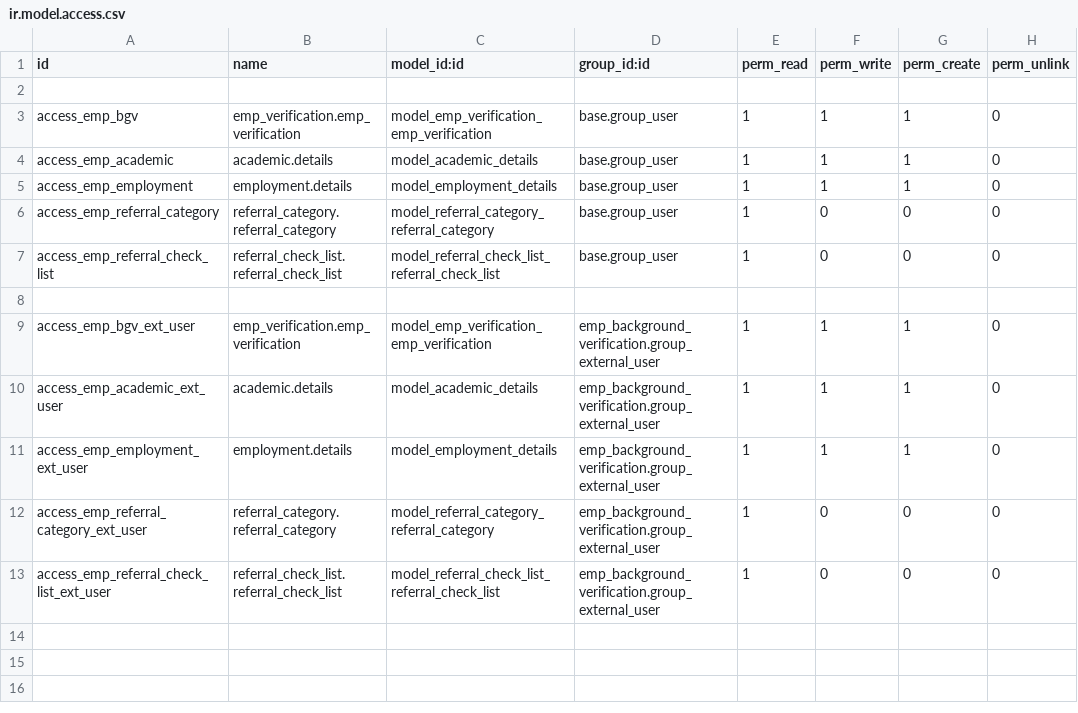
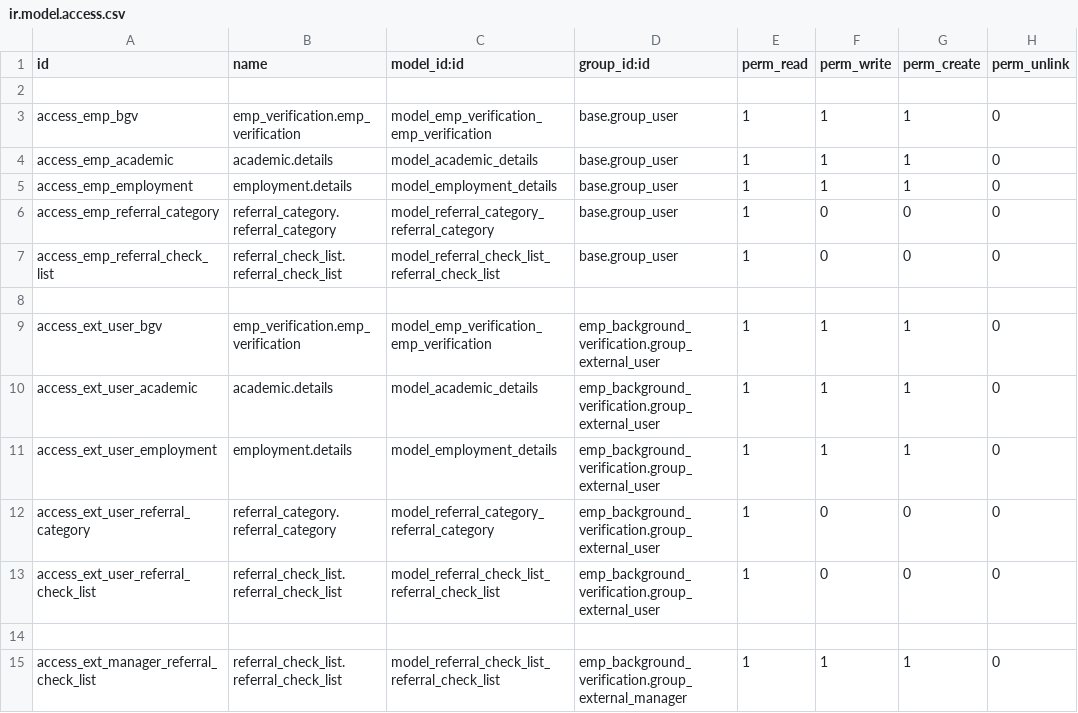
Before and after one commit to venkat-saragada/venkat, a CSV file: emp_background_verification/security/ir.model.access.csv, drawn as a sheet.

```diff
--- a/emp_background_verification/security/ir.model.access.csv
+++ b/emp_background_verification/security/ir.model.access.csv
@@ -8,6 +8,8 @@ access_emp_referral_check_list,referral_check_list.referral_check_list,model_ref
 
-access_emp_bgv_ext_user,emp_verification.emp_verification,model_emp_verification_emp_verification,emp_background_verification.group_external_user,1,1,1,0
-access_emp_academic_ext_user,academic.details,model_academic_details,emp_background_verification.group_external_user,1,1,1,0
-access_emp_employment_ext_user,employment.details,model_employment_details,emp_background_verification.group_external_user,1,1,1,0
-access_emp_referral_category_ext_user,referral_category.referral_category,model_referral_category_referral_category,emp_background_verification.group_external_user,1,0,0,0
-access_emp_referral_check_list_ext_user,referral_check_list.referral_check_list,model_referral_check_list_referral_check_list,emp_background_verification.group_external_user,1,0,0,0
+access_ext_user_bgv,emp_verification.emp_verification,model_emp_verification_emp_verification,emp_background_verification.group_external_user,1,1,1,0
+access_ext_user_academic,academic.details,model_academic_details,emp_background_verification.group_external_user,1,1,1,0
+access_ext_user_employment,employment.details,model_employment_details,emp_background_verification.group_external_user,1,1,1,0
+access_ext_user_referral_category,referral_category.referral_category,model_referral_category_referral_category,emp_background_verification.group_external_user,1,0,0,0
+access_ext_user_referral_check_list,referral_check_list.referral_check_list,model_referral_check_list_referral_check_list,emp_background_verification.group_external_user,1,0,0,0
+
+access_ext_manager_referral_check_list,referral_check_list.referral_check_list,model_referral_check_list_referral_check_list,emp_background_verification.group_external_manager,1,1,1,0
```
Also changed, not shown: 9 other files.
